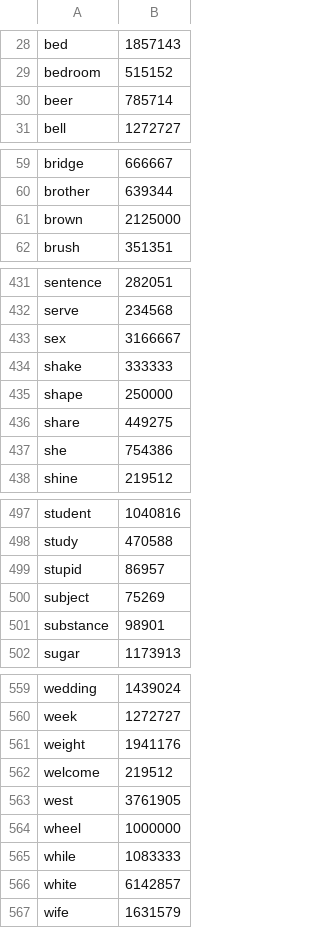
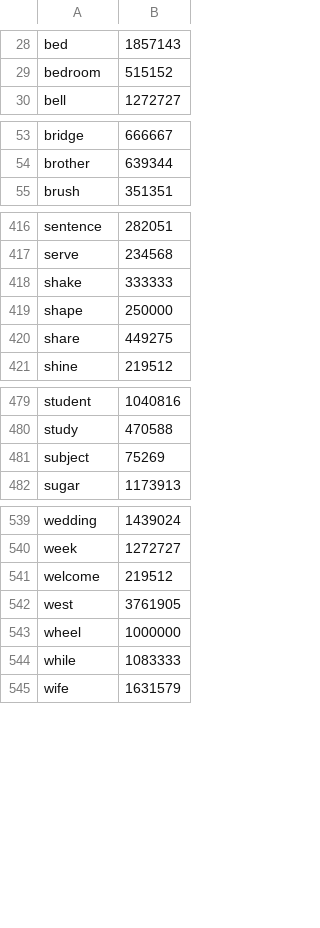
Before and after one commit to abbsgp/This-or-That, a CSV file: mysite/database.csv (was backend/database.csv), drawn as a sheet; only a part is shown, gaps mark what is left out; the diff covers the shown part only; the diff names each change by its address in the sheet, - before the commit and + after, or states it on an @@ line.

```diff
--- a/backend/database.csv
+++ b/mysite/database.csv
-row 30: beer | 785714
-row 61: brown | 2125000
-row 433: sex | 3166667
-row 437: she | 754386
-row 499: stupid | 86957
-row 501: substance | 98901
-row 561: weight | 1941176
-row 566: white | 6142857
```
Also changed, not shown: 14 removed rows elsewhere in this file, 36 other files.
